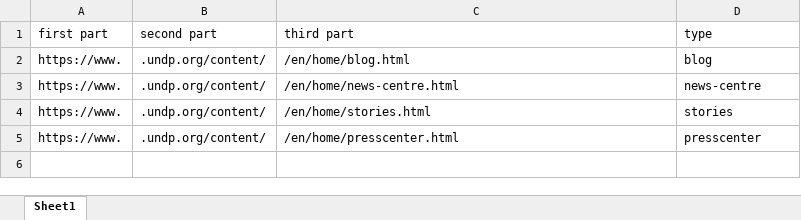
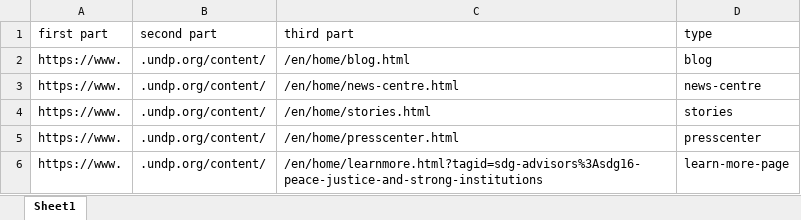
Before and after one commit to haksuman/unv_SDG_AI_LAB, an Excel workbook: data/raw/link_templates.xlsx, sheet Sheet1, drawn as a sheet; values as stored, in another font and other column widths than the file's, no borders; the diff names each change by its address in the sheet, - before the commit and + after, or states it on an @@ line.

```diff
--- a/data/raw/link_templates.xlsx (sheet Sheet1)
+++ b/data/raw/link_templates.xlsx (sheet Sheet1)
+row 6: https://www. | .undp.org/content/ | /en/home/learnmore.html?tagid=sdg-advisors%3Asdg16-peace-justice-and-strong-institutions | learn-more-page
```
Also changed, not shown: data/interim/output_article_links.xlsx, data/interim/output_links.xlsx, 3 other files.
